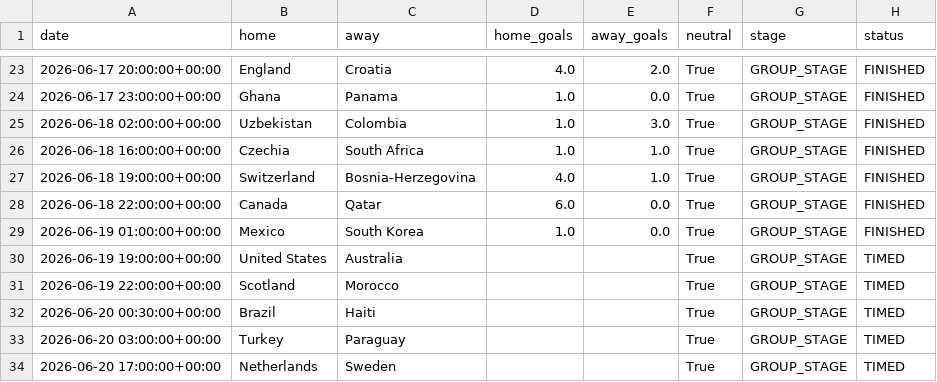
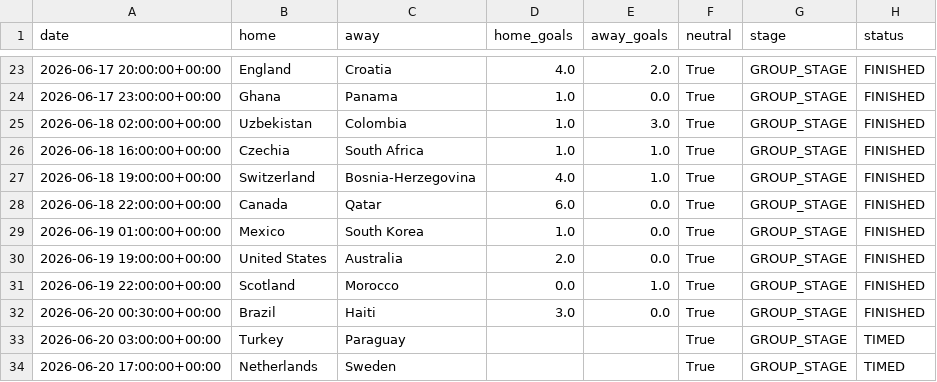
Before and after one commit to Okbatti/FIFA_2026_Predictor, a CSV file: data/results.csv, drawn as a sheet; only a part is shown, gaps mark what is left out.

Commit message:
data: nightly artifact refresh [skip ci]

```diff
--- a/data/results.csv
+++ b/data/results.csv
@@ -29,5 +29,5 @@ date,home,away,home_goals,away_goals,neutral,stage,status
 2026-06-19 01:00:00+00:00,Mexico,South Korea,1.0,0.0,True,GROUP_STAGE,FINISHED
-2026-06-19 19:00:00+00:00,United States,Australia,,,True,GROUP_STAGE,TIMED
-2026-06-19 22:00:00+00:00,Scotland,Morocco,,,True,GROUP_STAGE,TIMED
-2026-06-20 00:30:00+00:00,Brazil,Haiti,,,True,GROUP_STAGE,TIMED
+2026-06-19 19:00:00+00:00,United States,Australia,2.0,0.0,True,GROUP_STAGE,FINISHED
+2026-06-19 22:00:00+00:00,Scotland,Morocco,0.0,1.0,True,GROUP_STAGE,FINISHED
+2026-06-20 00:30:00+00:00,Brazil,Haiti,3.0,0.0,True,GROUP_STAGE,FINISHED
 2026-06-20 03:00:00+00:00,Turkey,Paraguay,,,True,GROUP_STAGE,TIMED
```
Also changed, not shown: 4 other files.
